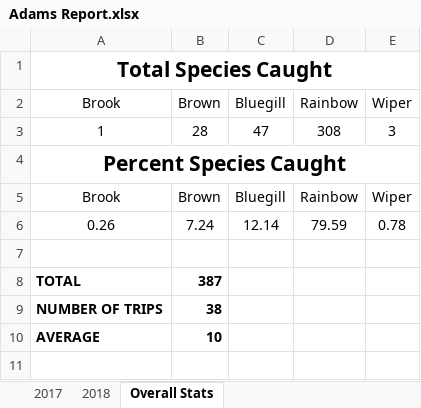
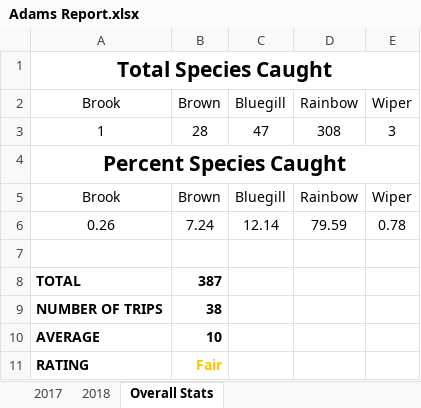
Before and after one commit to muskellunge-tiger/FitzFishing, an Excel workbook: Yearly Reports/2018/Adams/Adams Report.xlsx, sheet Overall Stats, drawn as a sheet; values as stored, in another font and other column widths than the file's, no borders; charts and pictures not drawn; the diff names each change by its address in the sheet, - before the commit and + after, or states it on an @@ line.

```diff
--- a/Yearly Reports/2018/Adams/Adams Report.xlsx (sheet Overall Stats)
+++ b/Yearly Reports/2018/Adams/Adams Report.xlsx (sheet Overall Stats)
+row 11: RATING | Fair
```
Also changed, not shown: sheet 2017, sheet 2018, charts or pictures, Yearly Reports/2018/Hobbs/Hobbs Report.xlsx, Yearly Reports/2018/Kaysville/Kaysville Report.xlsx, 9 other files.
